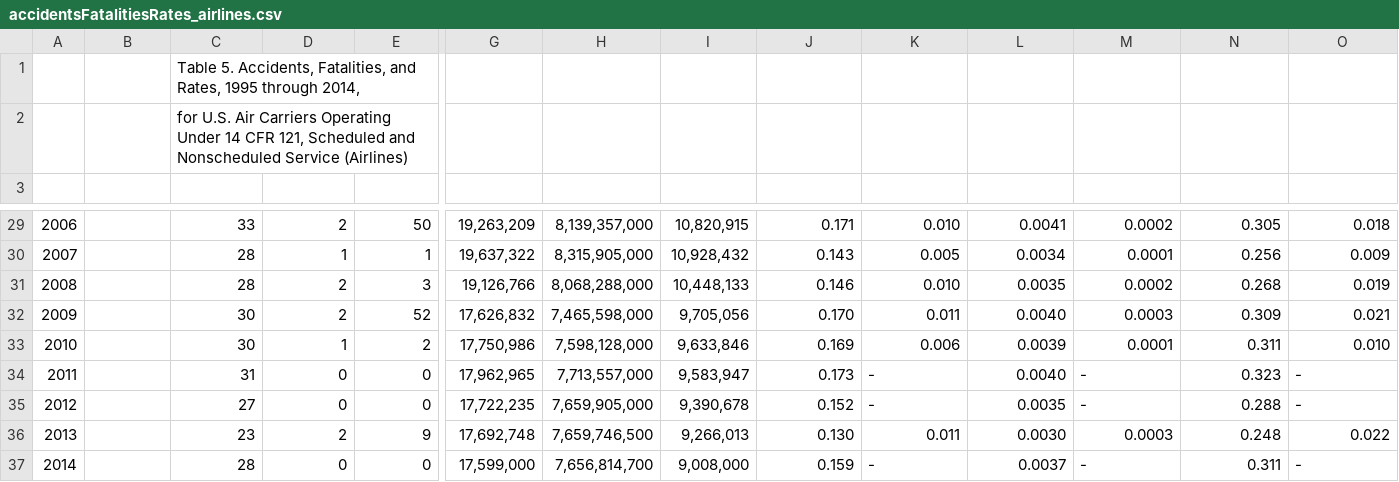
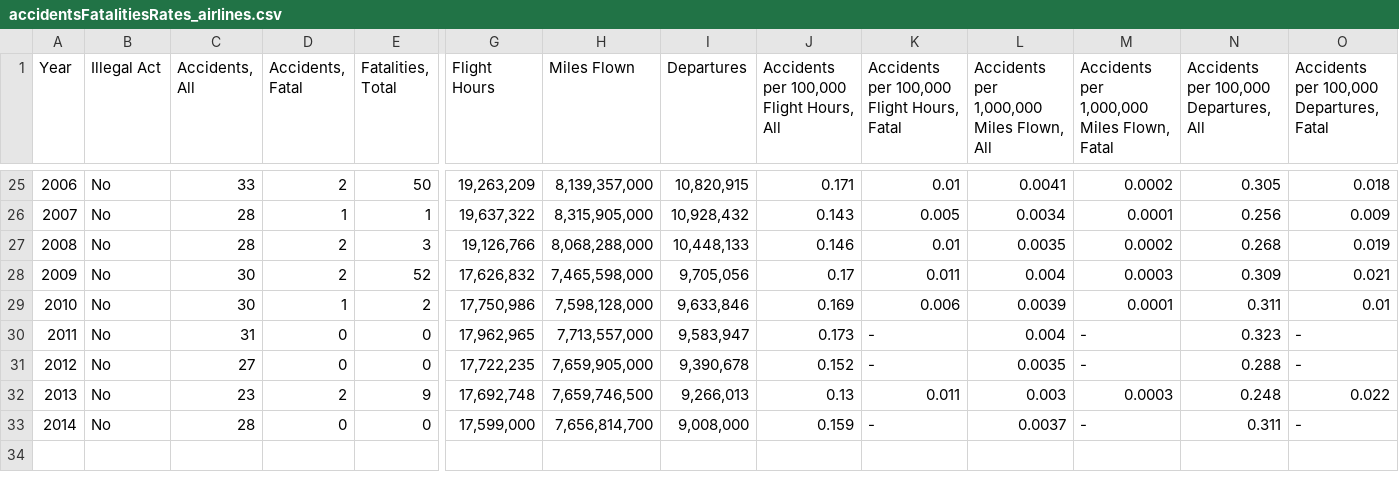
Before and after one commit to lheintz/DATA512, a CSV file: FinalProject/data_raw/accidentsFatalitiesRates_airlines.csv, drawn as a sheet; only a part is shown, gaps mark what is left out; removed rows and columns are numbered as before the commit, all else as after; rows hold the shown columns only; the diff covers the shown part only; the diff names each change by its address in the sheet, - before the commit and + after, or states it on an @@ line.

```diff
--- a/FinalProject/data_raw/accidentsFatalitiesRates_airlines.csv
+++ b/FinalProject/data_raw/accidentsFatalitiesRates_airlines.csv
-row 1:  |  | Table 5. Accidents, Fatalities, and Rates, 1995 through 2014,
-row 2:  |  | for U.S. Air Carriers Operating Under 14 CFR 121, Scheduled and Nonscheduled Service (Airlines)
-row 1: (empty)
+row 1: Year | Illegal Act | Accidents, All | Accidents, Fatal | Fatalities, Total | Flight Hours | Miles Flown | Departures | Accidents per 100,000 Flight Hours, All | Accidents per 100,000 Flight Hours, Fatal | Accidents per 1,000,000 Miles Flown, All | Accidents per 1,000,000 Miles Flown, Fatal | Accidents per 100,000 Departures, All | Accidents per 100,000 Departures, Fatal
-B25:B33 (Illegal Act): (empty)
+B25:B33 (Illegal Act): No
-K25: 0.010
+K25: 0.01
-K27: 0.010
+K27: 0.01
-J28: 0.170
+J28: 0.17
-L28: 0.0040
+L28: 0.004
-O29: 0.010
+O29: 0.01
-L30: 0.0040
+L30: 0.004
-J32: 0.130
+J32: 0.13
-L32: 0.0030
+L32: 0.003
```
Also changed, not shown: 11 removed rows and 31 edited cells elsewhere in this file, 2 other files.
